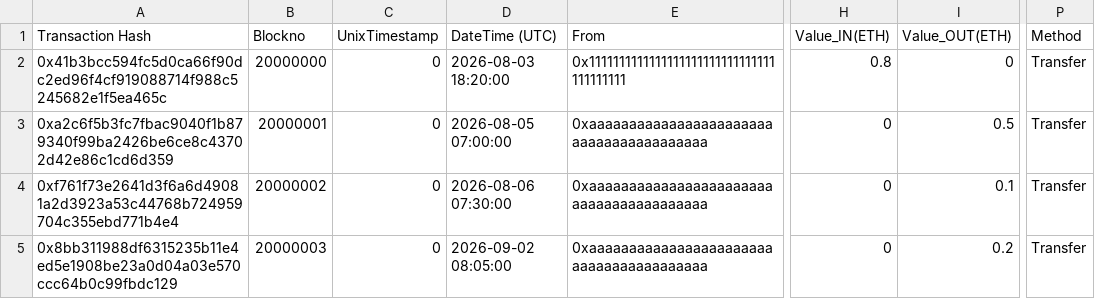
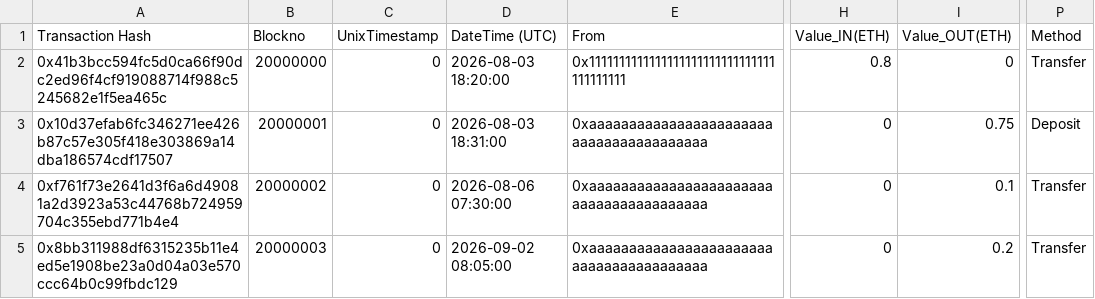
Before and after one commit to Noonon2018/pos-togo-dashboard, a CSV file: money-flow/samples/crypto-friend-wallet.csv, drawn as a sheet; only a part is shown, gaps mark what is left out; the diff names each change by its address in the sheet, - before the commit and + after, or states it on an @@ line.

```diff
--- a/money-flow/samples/crypto-friend-wallet.csv
+++ b/money-flow/samples/crypto-friend-wallet.csv
-A3 (Transaction Hash): 0xa2c6f5b3fc7fbac9040f1b879340f99ba2426be6ce8c43702d42e86c1cd6d359
+A3 (Transaction Hash): 0x10d37efab6fc346271ee426b87c57e305f418e303869a14dba186574cdf17507
-D3 (DateTime (UTC)): 2026-08-05 07:00:00
+D3 (DateTime (UTC)): 2026-08-03 18:31:00
-I3 (Value_OUT(ETH)): 0.5
+I3 (Value_OUT(ETH)): 0.75
-P3 (Method): Transfer
+P3 (Method): Deposit
```
Also changed, not shown: 17 other files.
